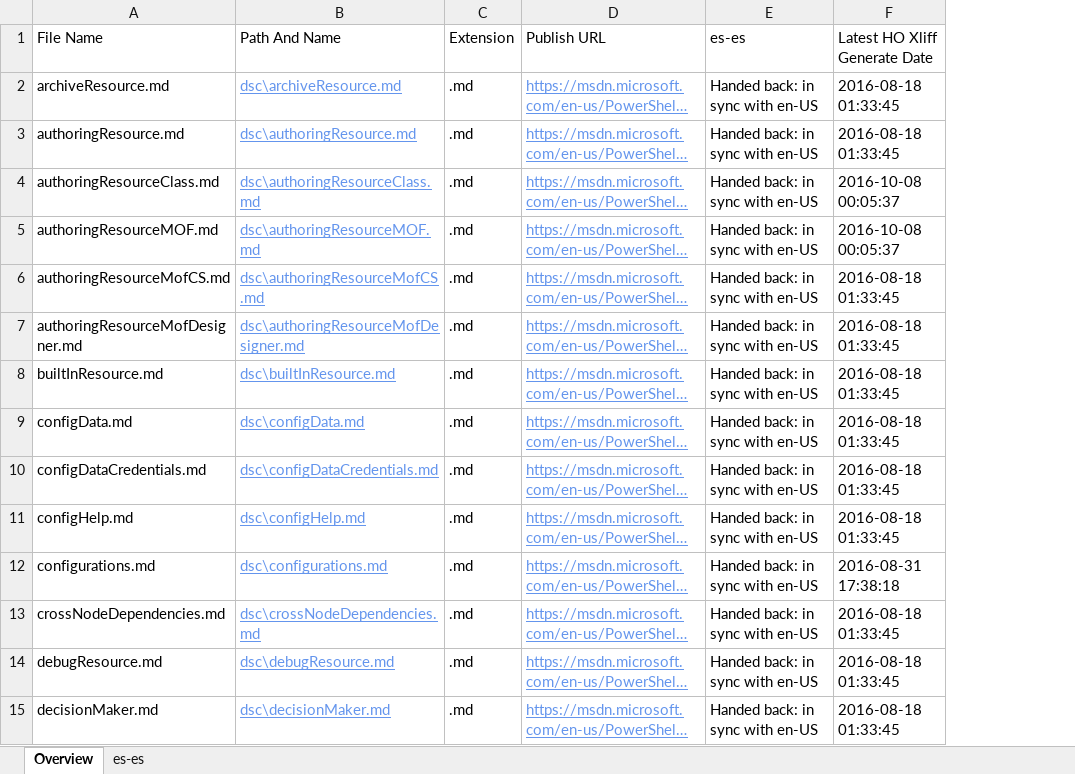
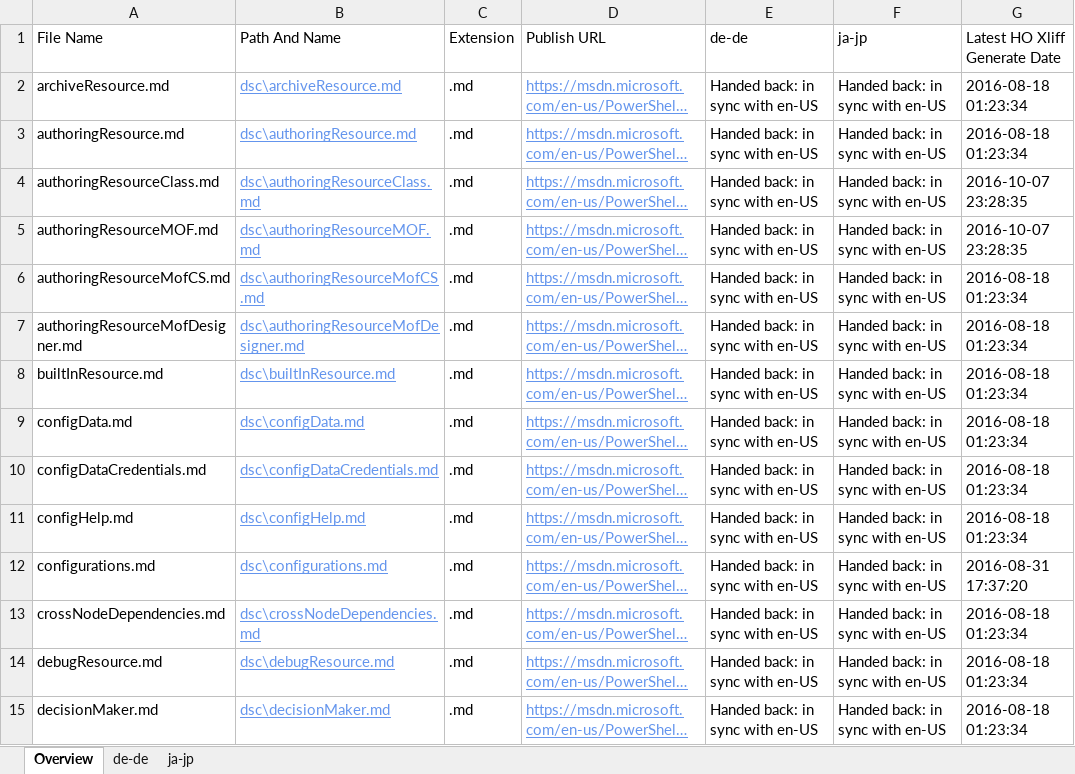
Before and after one commit to SonjaSaltzman/powerShell-Docs.handback, an Excel workbook: ol-handback/PowerShell/powerShell-Docs/live/localization-status.xlsx, sheet Overview, drawn as a sheet; only a part is shown; long unchanged cells end in …; values as stored, in another font and other column widths than the file's, no borders; table styles not drawn; addresses are those after the commit; the diff covers the shown part only; the diff names each change by its address in the sheet, - before the commit and + after, or states it on an @@ line.

Commit message:
Generate Report for Handback

```diff
--- a/ol-handback/PowerShell/powerShell-Docs/live/localization-status.xlsx (sheet Overview)
+++ b/ol-handback/PowerShell/powerShell-Docs/live/localization-status.xlsx (sheet Overview)
-sheet tab: es-es
+sheet tab: de-de
+sheet tab: ja-jp
+column F (ja-jp), rows 2-15: all Handed back: in sync with en-US
-E1: es-es
+E1: de-de
-G2:G3 (Latest HO Xliff Generate Date): 2016-08-18 01:33:45
+G2:G3 (Latest HO Xliff Generate Date): 2016-08-18 01:23:34
-G4:G5 (Latest HO Xliff Generate Date): 2016-10-08 00:05:37
+G4:G5 (Latest HO Xliff Generate Date): 2016-10-07 23:28:35
-G6:G11 (Latest HO Xliff Generate Date): 2016-08-18 01:33:45
+G6:G11 (Latest HO Xliff Generate Date): 2016-08-18 01:23:34
-G12 (Latest HO Xliff Generate Date): 2016-08-31 17:38:18
+G12 (Latest HO Xliff Generate Date): 2016-08-31 17:37:20
-G13:G15 (Latest HO Xliff Generate Date): 2016-08-18 01:33:45
+G13:G15 (Latest HO Xliff Generate Date): 2016-08-18 01:23:34
```
Also changed, not shown: 65 added rows, 65 removed rows and 340 edited cells elsewhere in this sheet, sheet de-de, ol-handback/PowerShell/powerShell-Docs/live/handback-status.xlsx.
